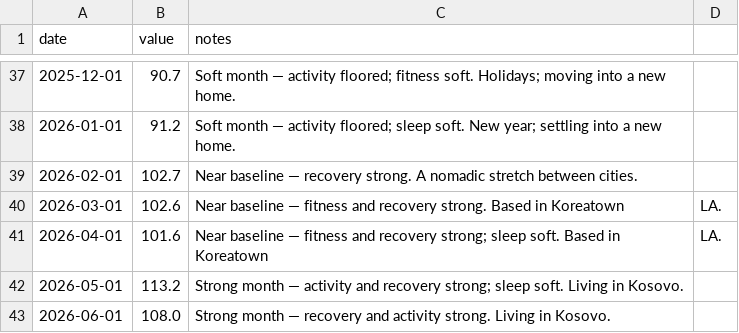
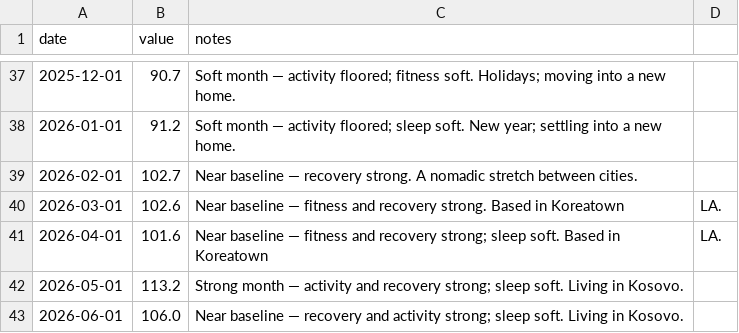
Before and after one commit to kmikeym/mike-fred, a CSV file: data/phi.csv, drawn as a sheet; only a part is shown, gaps mark what is left out.

```diff
--- a/data/phi.csv
+++ b/data/phi.csv
@@ -42,2 +42,2 @@ date,value,notes
 2026-05-01,113.2,Strong month — activity and recovery strong; sleep soft. Living in Kosovo.
-2026-06-01,108.0,Strong month — recovery and activity strong. Living in Kosovo.
+2026-06-01,106.0,Near baseline — recovery and activity strong; sleep soft. Living in Kosovo.
```
